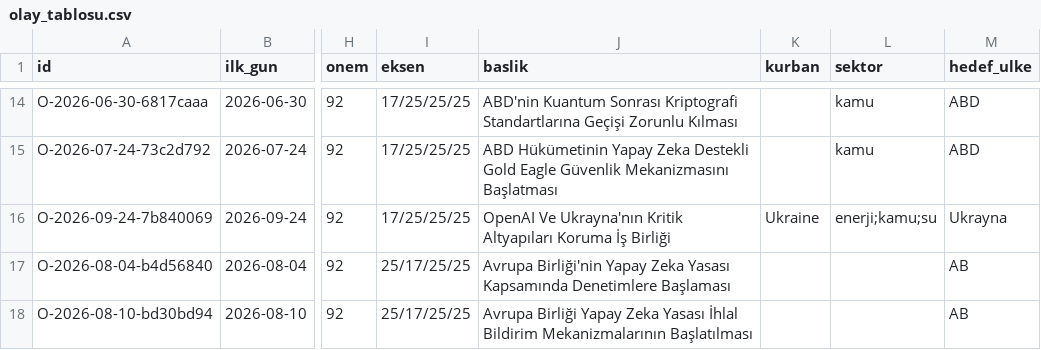
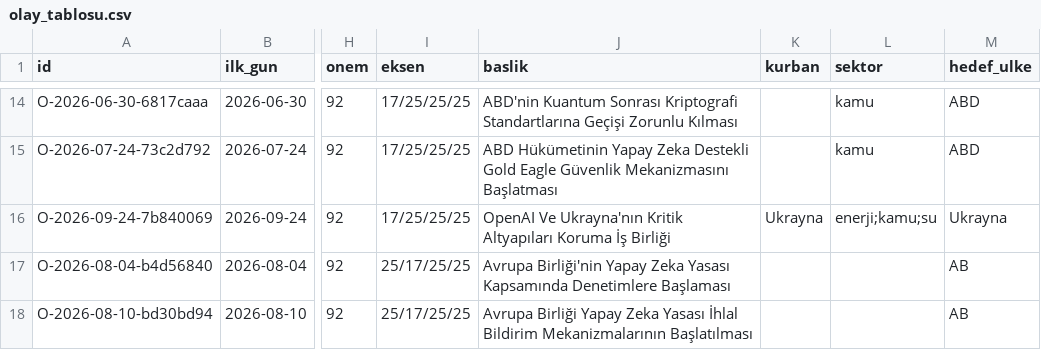
Before and after one commit to siberguvenlikhaberler/siberguvenlik, a CSV file: data/olay_tablosu.csv, drawn as a sheet; only a part is shown, gaps mark what is left out; the diff covers the shown part only; the diff names each change by its address in the sheet, - before the commit and + after, or states it on an @@ line.

```diff
--- a/data/olay_tablosu.csv
+++ b/data/olay_tablosu.csv
-K16 (kurban): Ukraine
+K16 (kurban): Ukrayna
```
Also changed, not shown: 9 edited cells elsewhere in this file, 11 other files.
